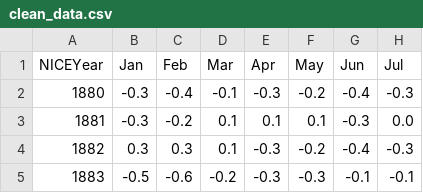
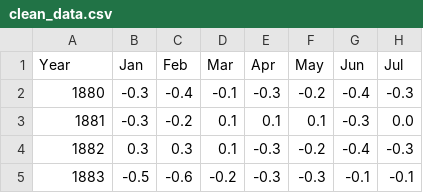
Before and after one commit to dinanz/data-munging-group-proj, a CSV file: clean_data.csv, drawn as a sheet; only a part is shown; the diff names each change by its address in the sheet, - before the commit and + after, or states it on an @@ line.

Commit message:
tweak

```diff
--- a/clean_data.csv
+++ b/clean_data.csv
-A1: NICEYear
+A1: Year
```
